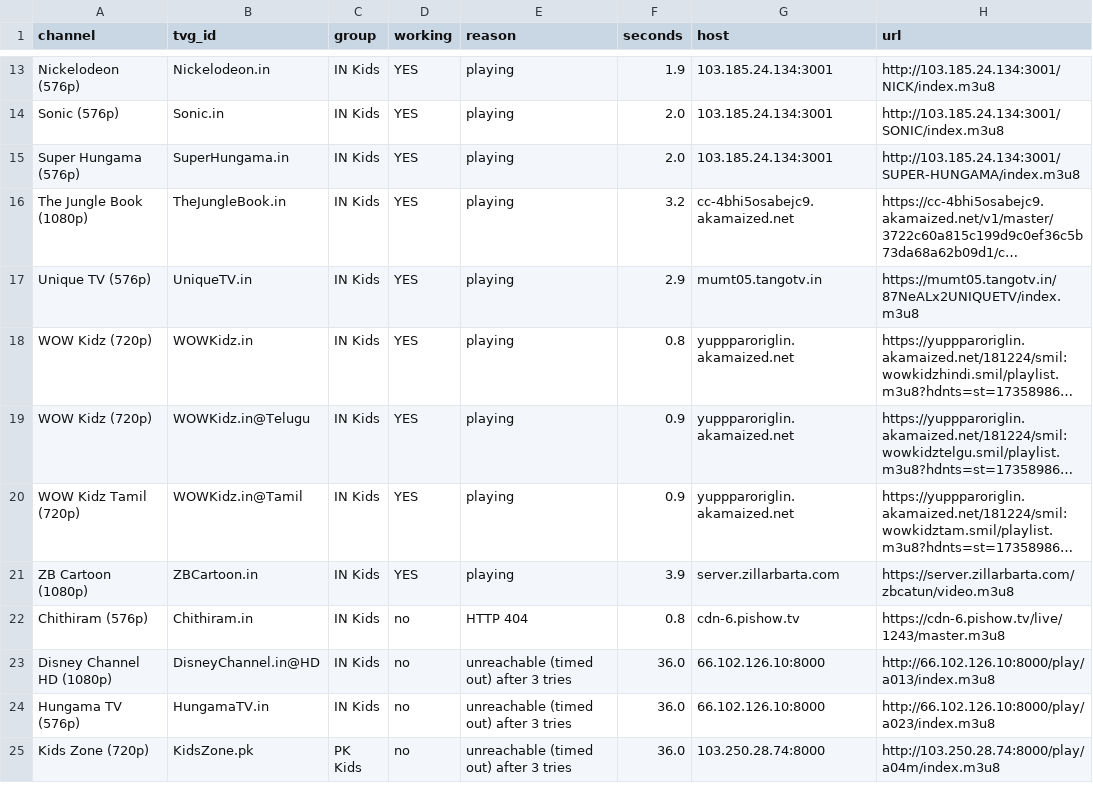
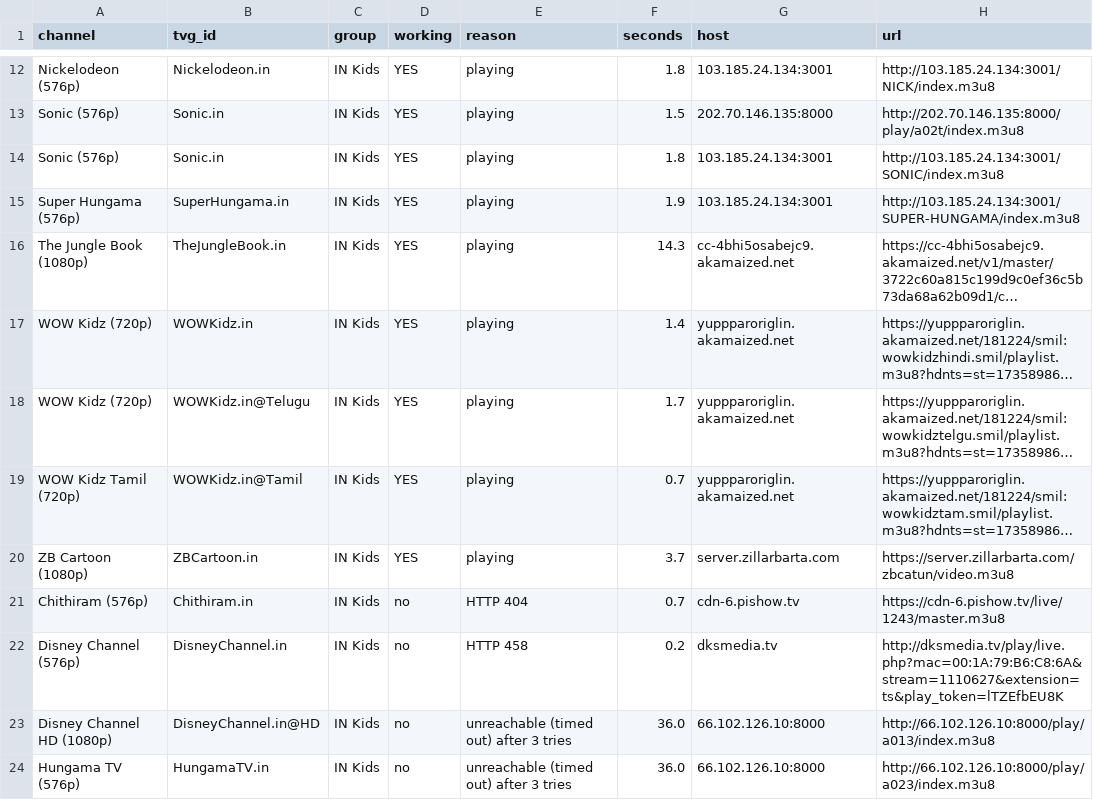
Before and after one commit to Inam321/tv, a CSV file: reports/kids-report.csv, drawn as a sheet; only a part is shown, gaps mark what is left out; the shorter side is filled out with more unchanged rows; long unchanged cells end in …; removed rows and columns are numbered as before the commit, all else as after; the diff covers the shown part only; the diff names each change by its address in the sheet, - before the commit and + after, or states it on an @@ line.

```diff
--- a/reports/kids-report.csv
+++ b/reports/kids-report.csv
-F12 (seconds): 1.9
+F12 (seconds): 1.8
+row 13: Sonic (576p) | Sonic.in | IN Kids | YES | playing | 1.5 | 202.70.146.135:8000 | http://202.70.146.135:8000/play/a02t/index.m3u8
-F14 (seconds): 2.0
+F14 (seconds): 1.8
-F15 (seconds): 2.0
+F15 (seconds): 1.9
-F16 (seconds): 3.2
+F16 (seconds): 14.3
-row 17: Unique TV (576p) | UniqueTV.in | IN Kids | YES | playing | 2.9 | mumt05.tangotv.in | https://mumt05.tangotv.in/87NeALx2UNIQUETV/index.m3u8
-F17 (seconds): 0.8
+F17 (seconds): 1.4
-F18 (seconds): 0.9
+F18 (seconds): 1.7
-F19 (seconds): 0.9
+F19 (seconds): 0.7
-F20 (seconds): 3.9
+F20 (seconds): 3.7
-F21 (seconds): 0.8
+F21 (seconds): 0.7
+row 22: Disney Channel (576p) | DisneyChannel.in | IN Kids | no | HTTP 458 | 0.2 | dksmedia.tv | http://dksmedia.tv/play/live.php?mac=00:1A:79:B6:C8:6A&stream=1110627&extension=ts&play_token=lTZEfbEU8K
```
Also changed, not shown: 3 added rows, 1 removed row and 6 edited cells elsewhere in this file, reports/entertainment-report.csv, reports/movies-report.csv, 18 other files.
